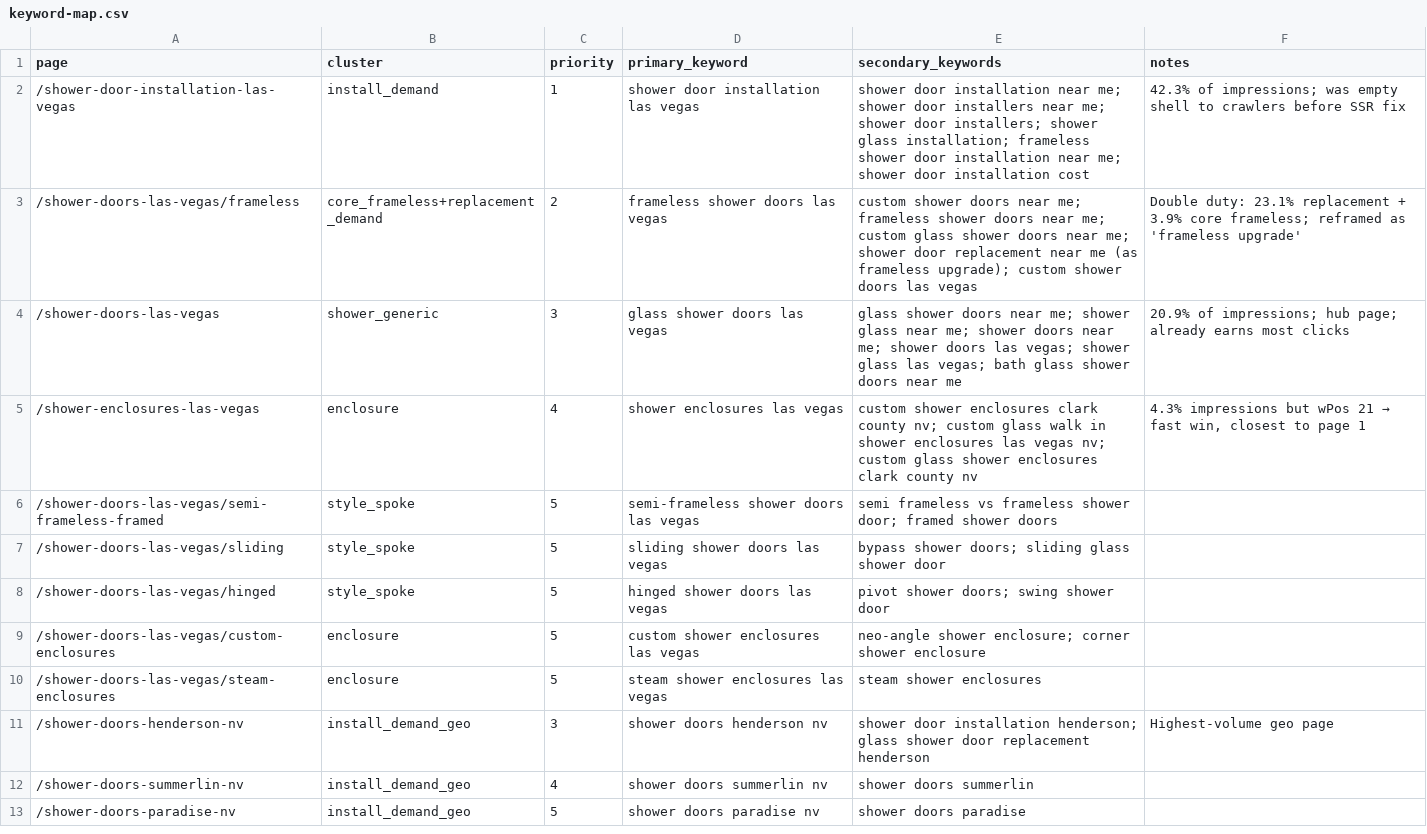
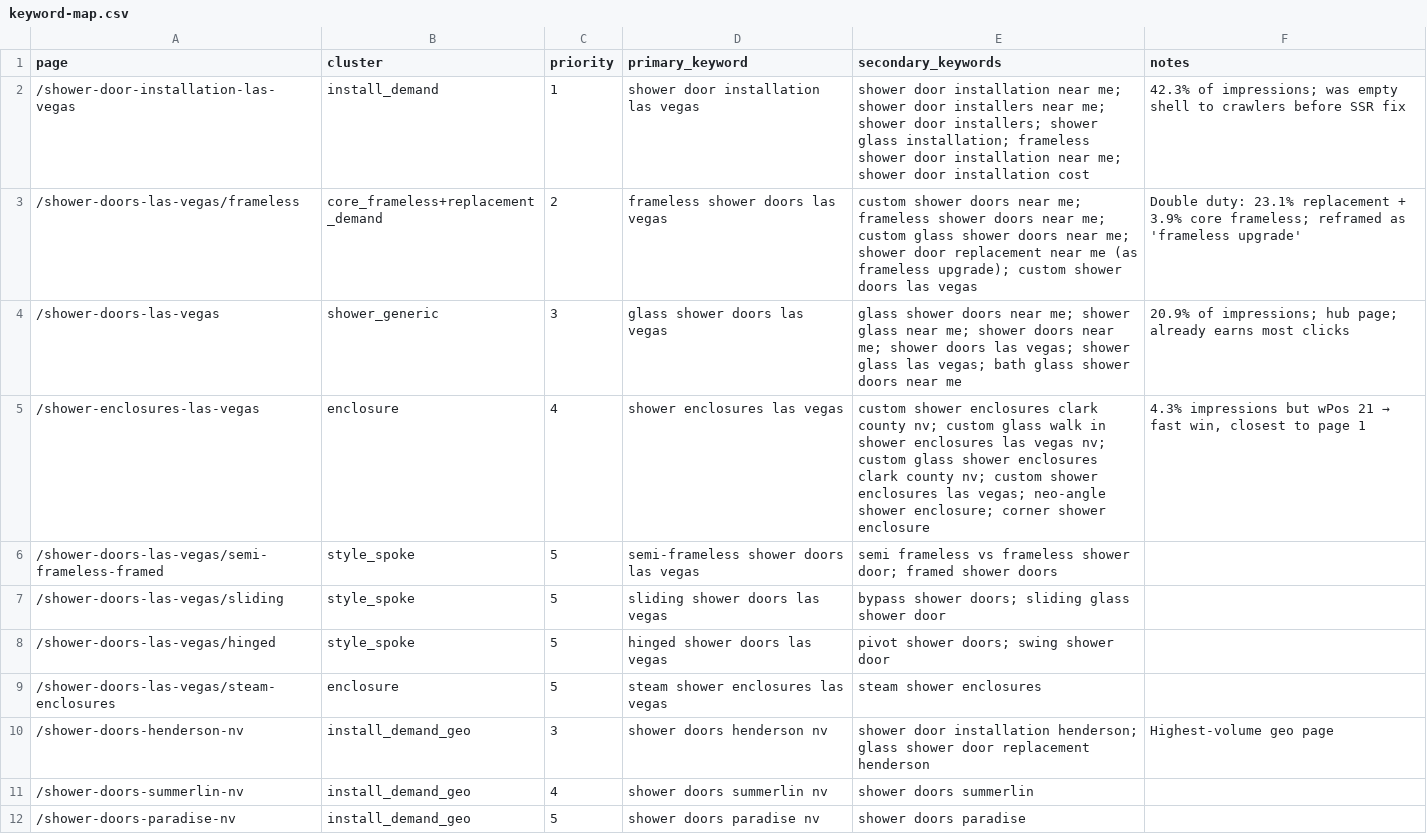
Before and after one commit to viddlesinc-create/baja-glass-website, a CSV file: keyword-map.csv, drawn as a sheet; only a part is shown.

```diff
--- a/keyword-map.csv
+++ b/keyword-map.csv
@@ -4,3 +4,3 @@ page,cluster,priority,primary_keyword,secondary_keywords,notes
 /shower-doors-las-vegas,shower_generic,3,glass shower doors las vegas,"glass shower doors near me; shower glass near me; shower doors near me; shower doors las vegas; shower glass las vegas; bath glass shower doors near me",20.9% of impressions; hub page; already earns most clicks
-/shower-enclosures-las-vegas,enclosure,4,shower enclosures las vegas,"custom shower enclosures clark county nv; custom glass walk in shower enclosures las vegas nv; custom glass shower enclosures clark county nv","4.3% impressions but wPos 21 → fast win, closest to page 1"
+/shower-enclosures-las-vegas,enclosure,4,shower enclosures las vegas,"custom shower enclosures clark county nv; custom glass walk in shower enclosures las vegas nv; custom glass shower enclosures clark county nv; custom shower enclosures las vegas; neo-angle shower enclosure; corner shower enclosure","4.3% impressions but wPos 21 → fast win, closest to page 1"
 /shower-doors-las-vegas/semi-frameless-framed,style_spoke,5,semi-frameless shower doors las vegas,semi frameless vs frameless shower door; framed shower doors,
@@ -8,3 +8,2 @@ page,cluster,priority,primary_keyword,secondary_keywords,notes
 /shower-doors-las-vegas/hinged,style_spoke,5,hinged shower doors las vegas,pivot shower doors; swing shower door,
-/shower-doors-las-vegas/custom-enclosures,enclosure,5,custom shower enclosures las vegas,neo-angle shower enclosure; corner shower enclosure,
 /shower-doors-las-vegas/steam-enclosures,enclosure,5,steam shower enclosures las vegas,steam shower enclosures,
```
Also changed, not shown: 28 other files.
